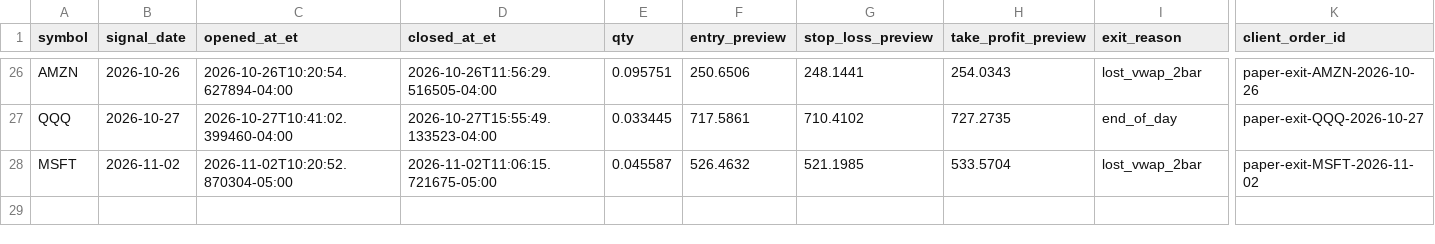
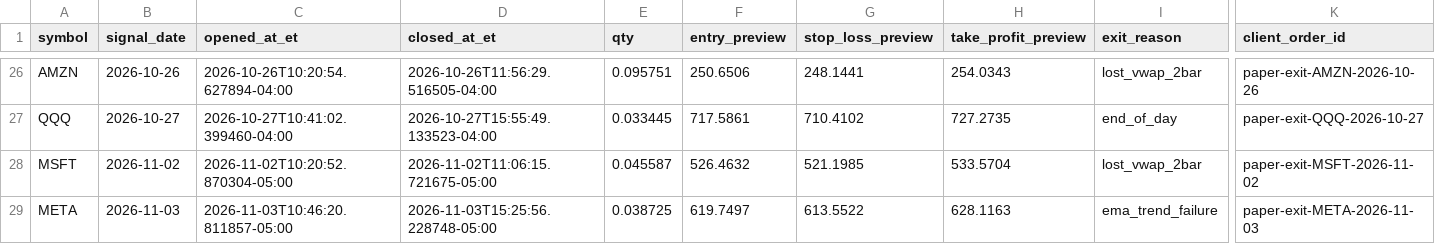
Before and after one commit to PhoenixRising99/day_trading_github_project, a CSV file: data/logs/broker/alpaca_paper_exit_log.csv, drawn as a sheet; only a part is shown, gaps mark what is left out; rows hold the shown columns only; the diff names each change by its address in the sheet, - before the commit and + after, or states it on an @@ line.

```diff
--- a/data/logs/broker/alpaca_paper_exit_log.csv
+++ b/data/logs/broker/alpaca_paper_exit_log.csv
+row 29: META | 2026-11-03 | 2026-11-03T10:46:20.811857-05:00 | 2026-11-03T15:25:56.228748-05:00 | 0.038725 | 619.7497 | 613.5522 | 628.1163 | ema_trend_failure | paper-exit-META-2026-11-03
```
Also changed, not shown: 1 other file.
